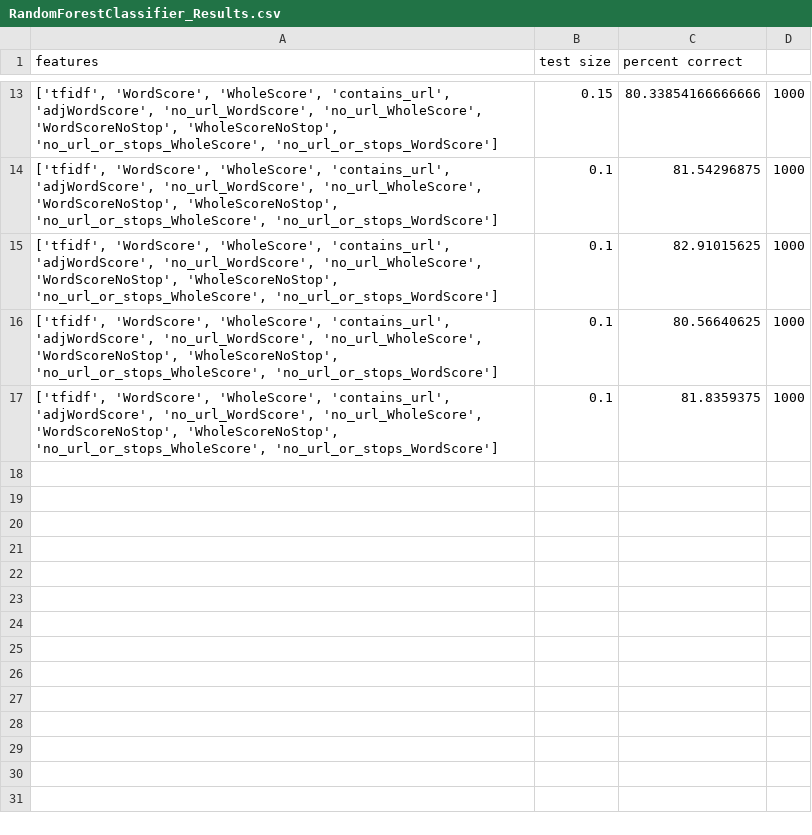
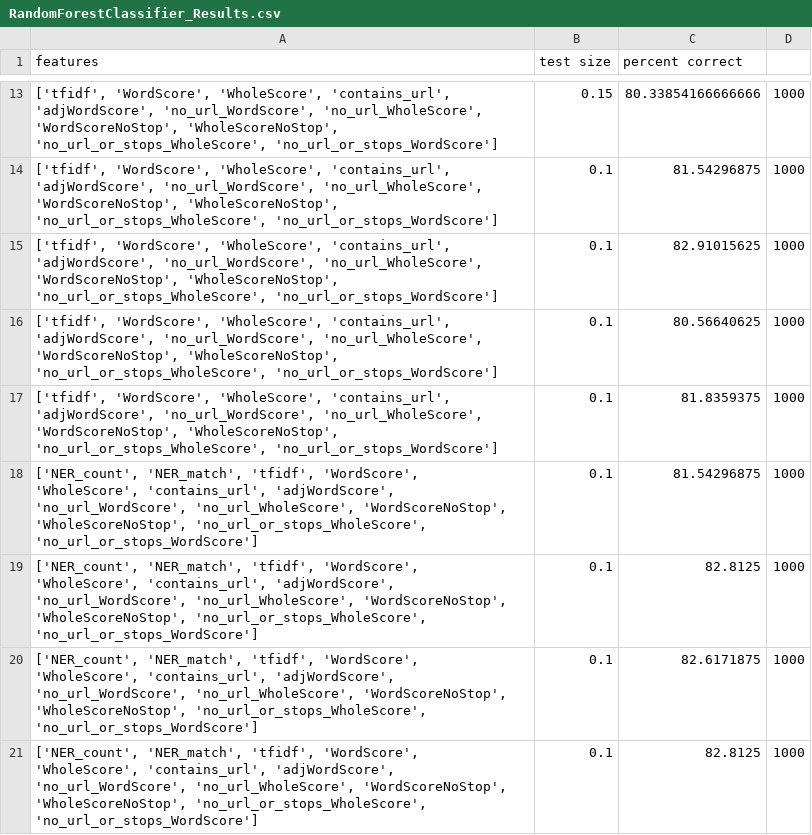
Before and after one commit to mcatalano26/cmps-cap, a CSV file: files/ML_Results/RandomForestClassifier_Results.csv, drawn as a sheet; only a part is shown, gaps mark what is left out.

```diff
--- a/files/ML_Results/RandomForestClassifier_Results.csv
+++ b/files/ML_Results/RandomForestClassifier_Results.csv
@@ -17 +17,5 @@ features,test size,percent correct
 "['tfidf', 'WordScore', 'WholeScore', 'contains_url', 'adjWordScore', 'no_url_WordScore', 'no_url_WholeScore', 'WordScoreNoStop', 'WholeScoreNoStop', 'no_url_or_stops_WholeScore', 'no_url_or_stops_WordScore']",0.1,81.8359375,1000
+"['NER_count', 'NER_match', 'tfidf', 'WordScore', 'WholeScore', 'contains_url', 'adjWordScore', 'no_url_WordScore', 'no_url_WholeScore', 'WordScoreNoStop', 'WholeScoreNoStop', 'no_url_or_stops_WholeScore', 'no_url_or_stops_WordScore']",0.1,81.54296875,1000
+"['NER_count', 'NER_match', 'tfidf', 'WordScore', 'WholeScore', 'contains_url', 'adjWordScore', 'no_url_WordScore', 'no_url_WholeScore', 'WordScoreNoStop', 'WholeScoreNoStop', 'no_url_or_stops_WholeScore', 'no_url_or_stops_WordScore']",0.1,82.8125,1000
+"['NER_count', 'NER_match', 'tfidf', 'WordScore', 'WholeScore', 'contains_url', 'adjWordScore', 'no_url_WordScore', 'no_url_WholeScore', 'WordScoreNoStop', 'WholeScoreNoStop', 'no_url_or_stops_WholeScore', 'no_url_or_stops_WordScore']",0.1,82.6171875,1000
+"['NER_count', 'NER_match', 'tfidf', 'WordScore', 'WholeScore', 'contains_url', 'adjWordScore', 'no_url_WordScore', 'no_url_WholeScore', 'WordScoreNoStop', 'WholeScoreNoStop', 'no_url_or_stops_WholeScore', 'no_url_or_stops_WordScore']",0.1,82.8125,1000
```
Also changed, not shown: 2 other files.
